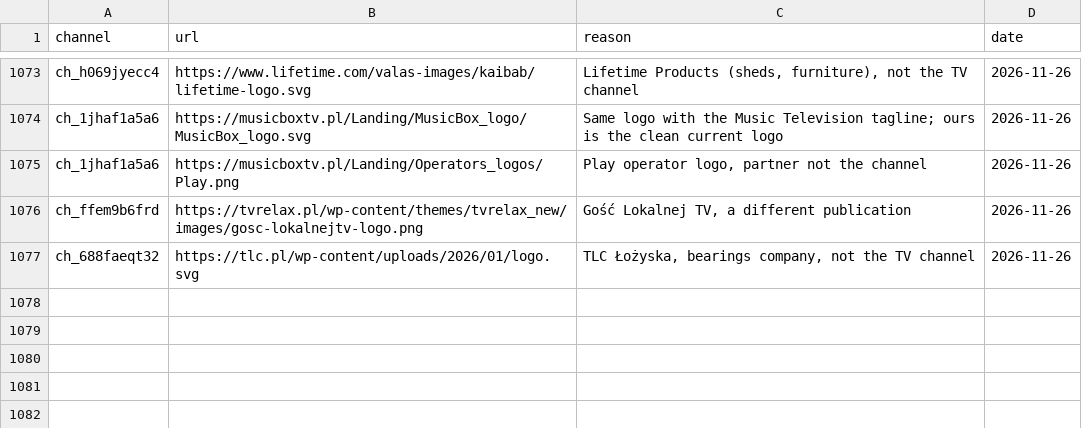
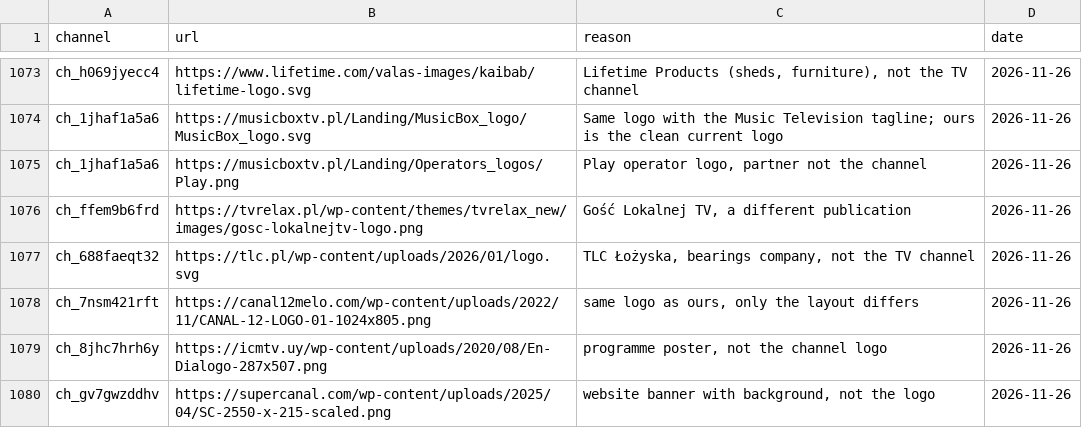
Before and after one commit to worldwide-tv-logos/database, a CSV file: data/rejected.csv, drawn as a sheet; only a part is shown, gaps mark what is left out.

```diff
--- a/data/rejected.csv
+++ b/data/rejected.csv
@@ -1077 +1077,4 @@ ch_ffem9b6frd,https://tvrelax.pl/wp-content/themes/tvrelax_new/images/gosc-lokal
 ch_688faeqt32,https://tlc.pl/wp-content/uploads/2026/01/logo.svg,"TLC Łożyska, bearings company, not the TV channel",2026-11-26
+ch_7nsm421rft,https://canal12melo.com/wp-content/uploads/2022/11/CANAL-12-LOGO-01-1024x805.png,"same logo as ours, only the layout differs",2026-11-26
+ch_8jhc7hrh6y,https://icmtv.uy/wp-content/uploads/2020/08/En-Dialogo-287x507.png,"programme poster, not the channel logo",2026-11-26
+ch_gv7gwzddhv,https://supercanal.com/wp-content/uploads/2025/04/SC-2550-x-215-scaled.png,"website banner with background, not the logo",2026-11-26
```
Also changed, not shown: 9 other files.
